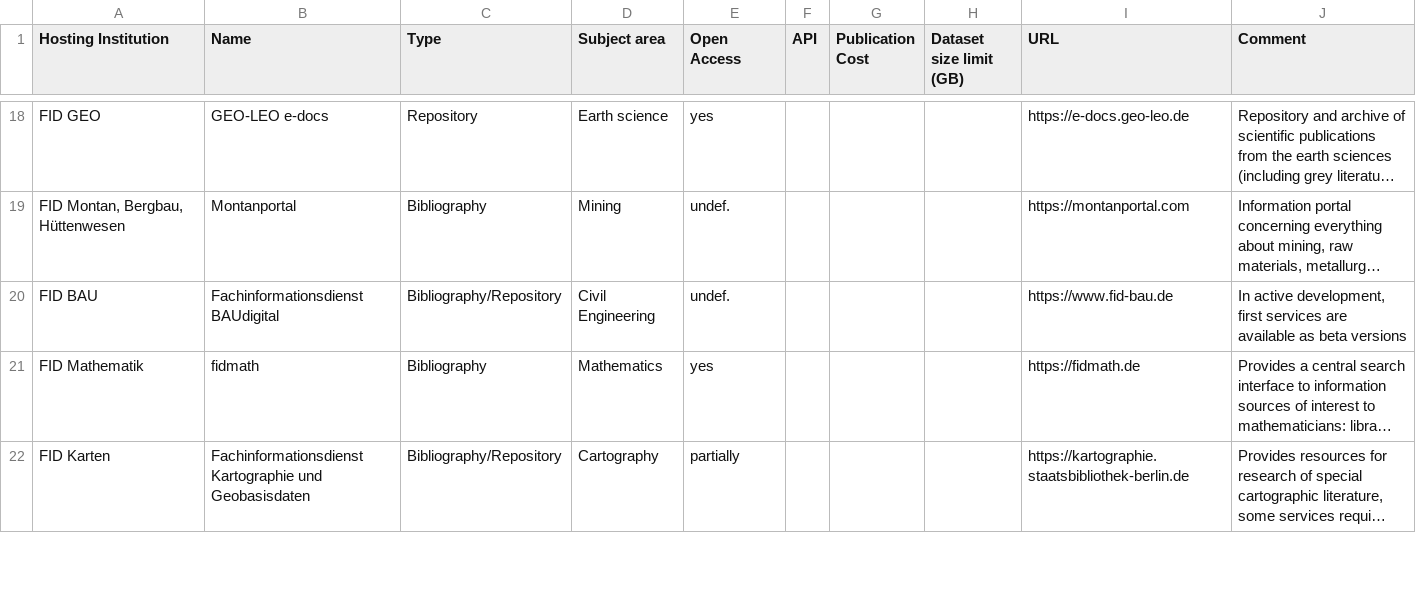
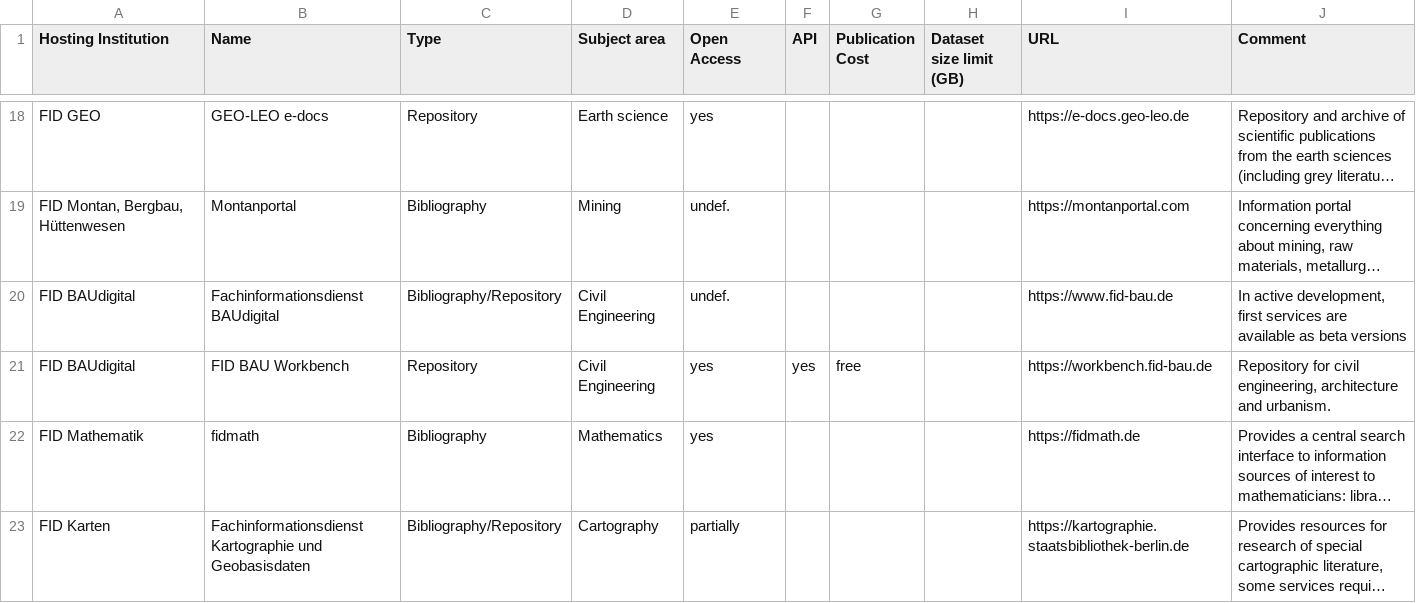
Before and after one commit to kit-data-manager/Data-Collections-Explorer, a CSV file: application/Repositories.csv, drawn as a sheet; only a part is shown, gaps mark what is left out; long unchanged cells end in …; the diff names each change by its address in the sheet, - before the commit and + after, or states it on an @@ line.

Commit message:
Add FID BAU Workbench, a repository for civil engineering, architecture and urbanism

```diff
--- a/application/Repositories.csv
+++ b/application/Repositories.csv
-A20 (Hosting Institution): FID BAU
+A20 (Hosting Institution): FID BAUdigital
+row 21: FID BAUdigital | FID BAU Workbench | Repository | Civil Engineering | yes | yes | free |  | https://workbench.fid-bau.de | Repository for civil engineering, architecture and urbanism.
```
